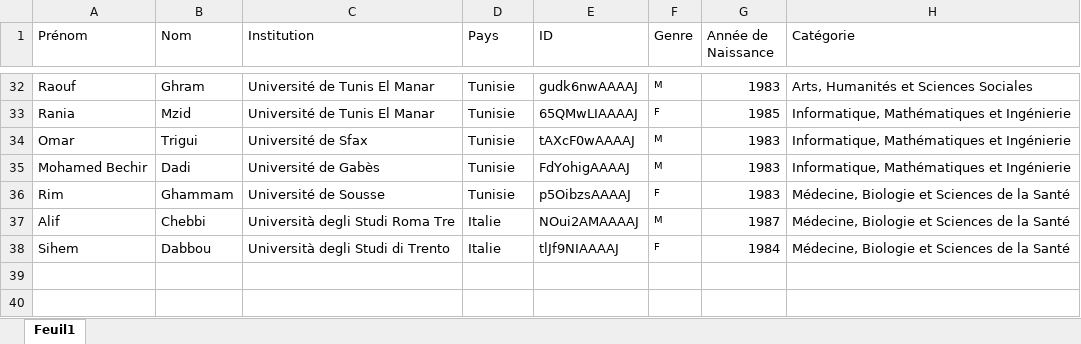
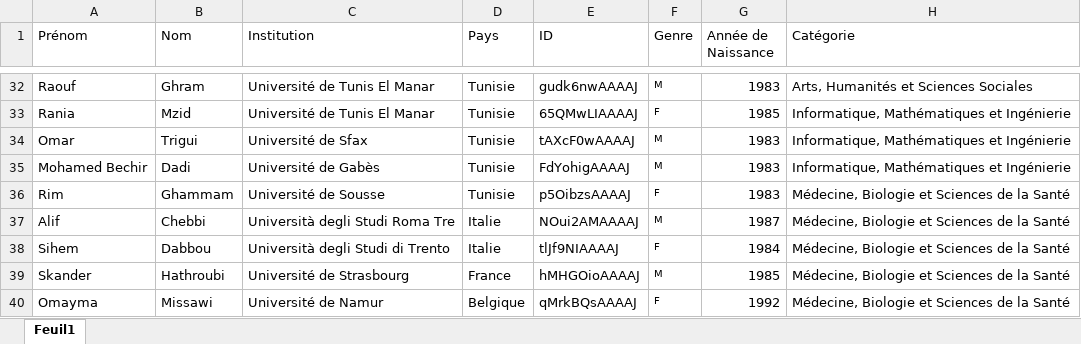
Before and after one commit to csisc/YoungSci, an Excel workbook: list.xlsx, sheet Feuil1, drawn as a sheet; only a part is shown, gaps mark what is left out; values as stored, in another font and other column widths than the file's, no borders; the diff names each change by its address in the sheet, - before the commit and + after, or states it on an @@ line.

```diff
--- a/list.xlsx (sheet Feuil1)
+++ b/list.xlsx (sheet Feuil1)
+row 39: Skander | Hathroubi | Université de Strasbourg | France | hMHGOioAAAAJ | M | 1985 | Médecine, Biologie et Sciences de la Santé
+row 40: Omayma | Missawi | Université de Namur | Belgique | qMrkBQsAAAAJ | F | 1992 | Médecine, Biologie et Sciences de la Santé
```
Also changed, not shown: ranking_Sep-2023.xlsx.
